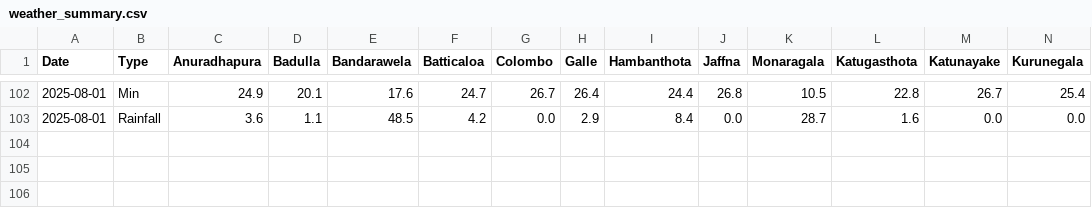
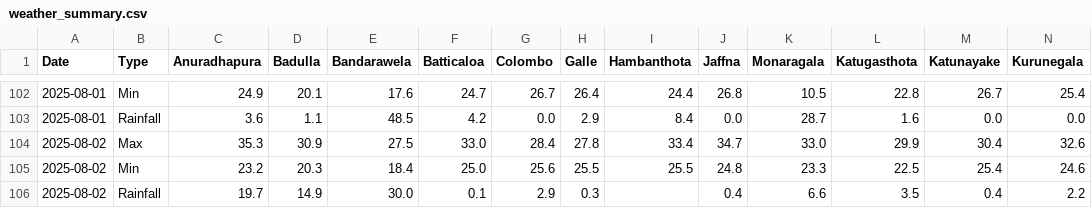
Before and after one commit to FECT-Dev/meteo-weather-bot-test, a CSV file: weather_summary.csv, drawn as a sheet; only a part is shown, gaps mark what is left out; rows hold the shown columns only; the diff names each change by its address in the sheet, - before the commit and + after, or states it on an @@ line.

```diff
--- a/weather_summary.csv
+++ b/weather_summary.csv
+row 104: 2025-08-02 | Max | 35.3 | 30.9 | 27.5 | 33.0 | 28.4 | 27.8 | 33.4 | 34.7 | 33.0 | 29.9 | 30.4 | 32.6
+row 105: 2025-08-02 | Min | 23.2 | 20.3 | 18.4 | 25.0 | 25.6 | 25.5 | 25.5 | 24.8 | 23.3 | 22.5 | 25.4 | 24.6
+row 106: 2025-08-02 | Rainfall | 19.7 | 14.9 | 30.0 | 0.1 | 2.9 | 0.3 |  | 0.4 | 6.6 | 3.5 | 0.4 | 2.2
```
Also changed, not shown: 1 other file.
